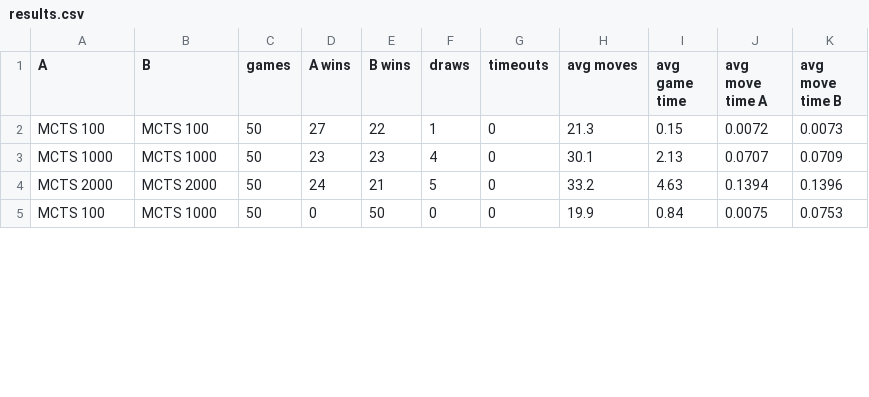
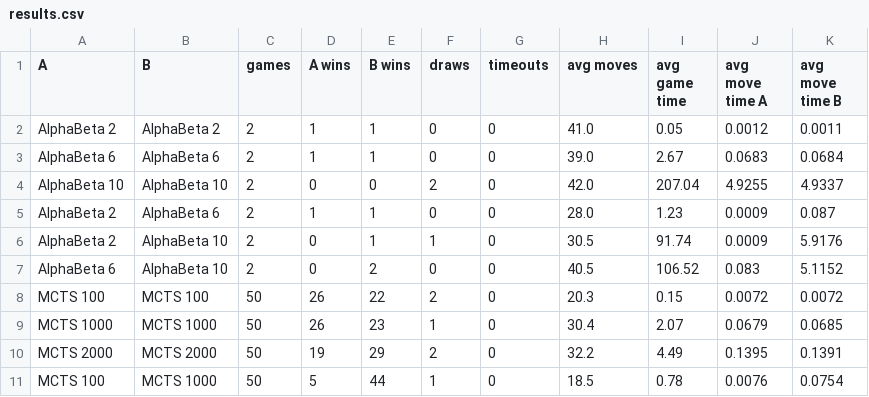
Before and after one commit to AlghalaSaud68/CS1360, a CSV file: ConnectFour/results.csv, drawn as a sheet; only a part is shown; the diff covers the shown part only.

Commit message:
Experiments and results

```diff
--- a/ConnectFour/results.csv
+++ b/ConnectFour/results.csv
@@ -1,5 +1,11 @@
 A,B,games,A wins,B wins,draws,timeouts,avg moves,avg game time,avg move time A,avg move time B
-MCTS 100,MCTS 100,50,27,22,1,0,21.3,0.15,0.0072,0.0073
-MCTS 1000,MCTS 1000,50,23,23,4,0,30.1,2.13,0.0707,0.0709
-MCTS 2000,MCTS 2000,50,24,21,5,0,33.2,4.63,0.1394,0.1396
-MCTS 100,MCTS 1000,50,0,50,0,0,19.9,0.84,0.0075,0.0753
+AlphaBeta 2,AlphaBeta 2,2,1,1,0,0,41.0,0.05,0.0012,0.0011
+AlphaBeta 6,AlphaBeta 6,2,1,1,0,0,39.0,2.67,0.0683,0.0684
+AlphaBeta 10,AlphaBeta 10,2,0,0,2,0,42.0,207.04,4.9255,4.9337
+AlphaBeta 2,AlphaBeta 6,2,1,1,0,0,28.0,1.23,0.0009,0.087
+AlphaBeta 2,AlphaBeta 10,2,0,1,1,0,30.5,91.74,0.0009,5.9176
+AlphaBeta 6,AlphaBeta 10,2,0,2,0,0,40.5,106.52,0.083,5.1152
+MCTS 100,MCTS 100,50,26,22,2,0,20.3,0.15,0.0072,0.0072
+MCTS 1000,MCTS 1000,50,26,23,1,0,30.4,2.07,0.0679,0.0685
+MCTS 2000,MCTS 2000,50,19,29,2,0,32.2,4.49,0.1395,0.1391
+MCTS 100,MCTS 1000,50,5,44,1,0,18.5,0.78,0.0076,0.0754
```
Also changed, not shown: 1 added row and 13 edited cells elsewhere in this file, 1 other file.
